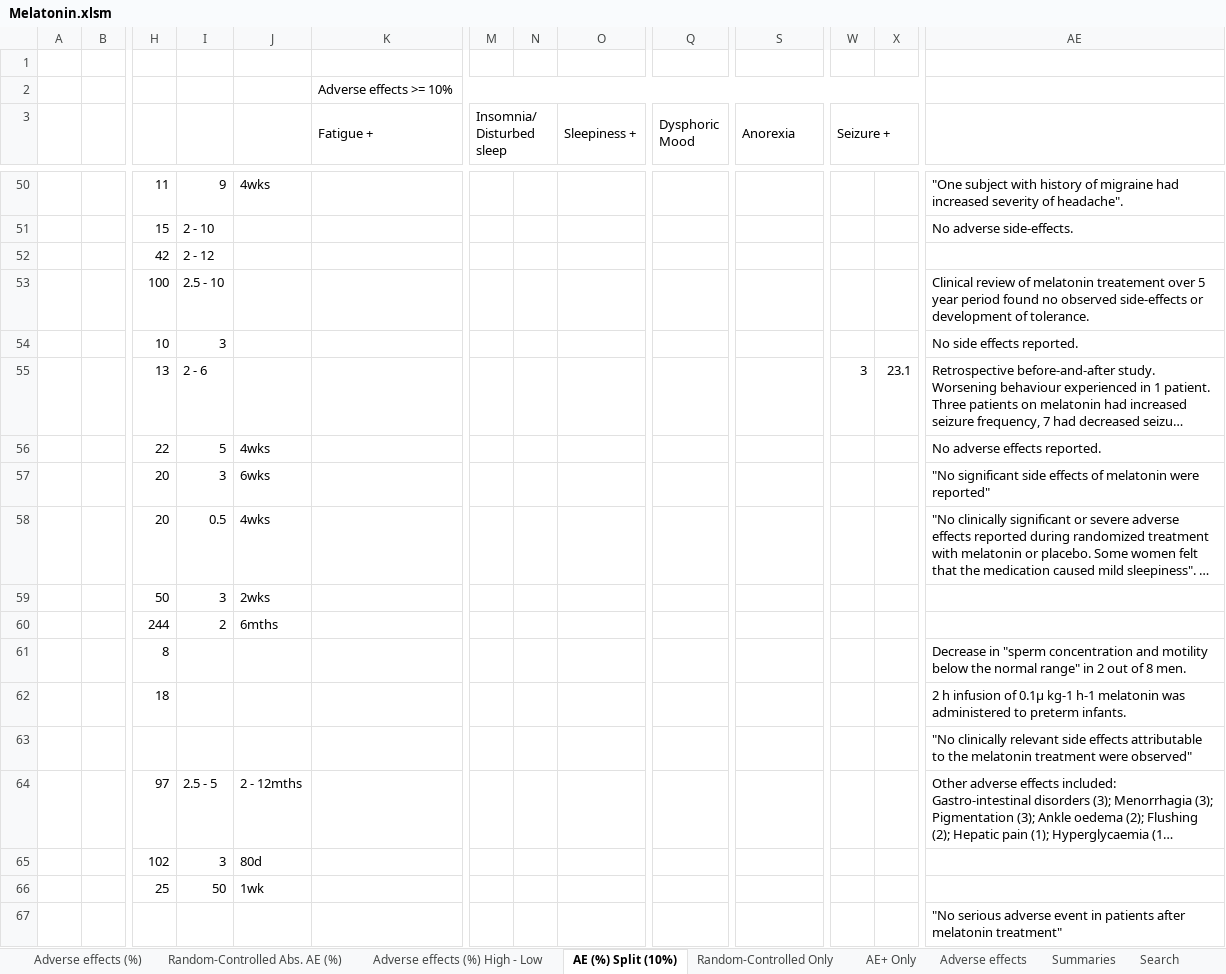
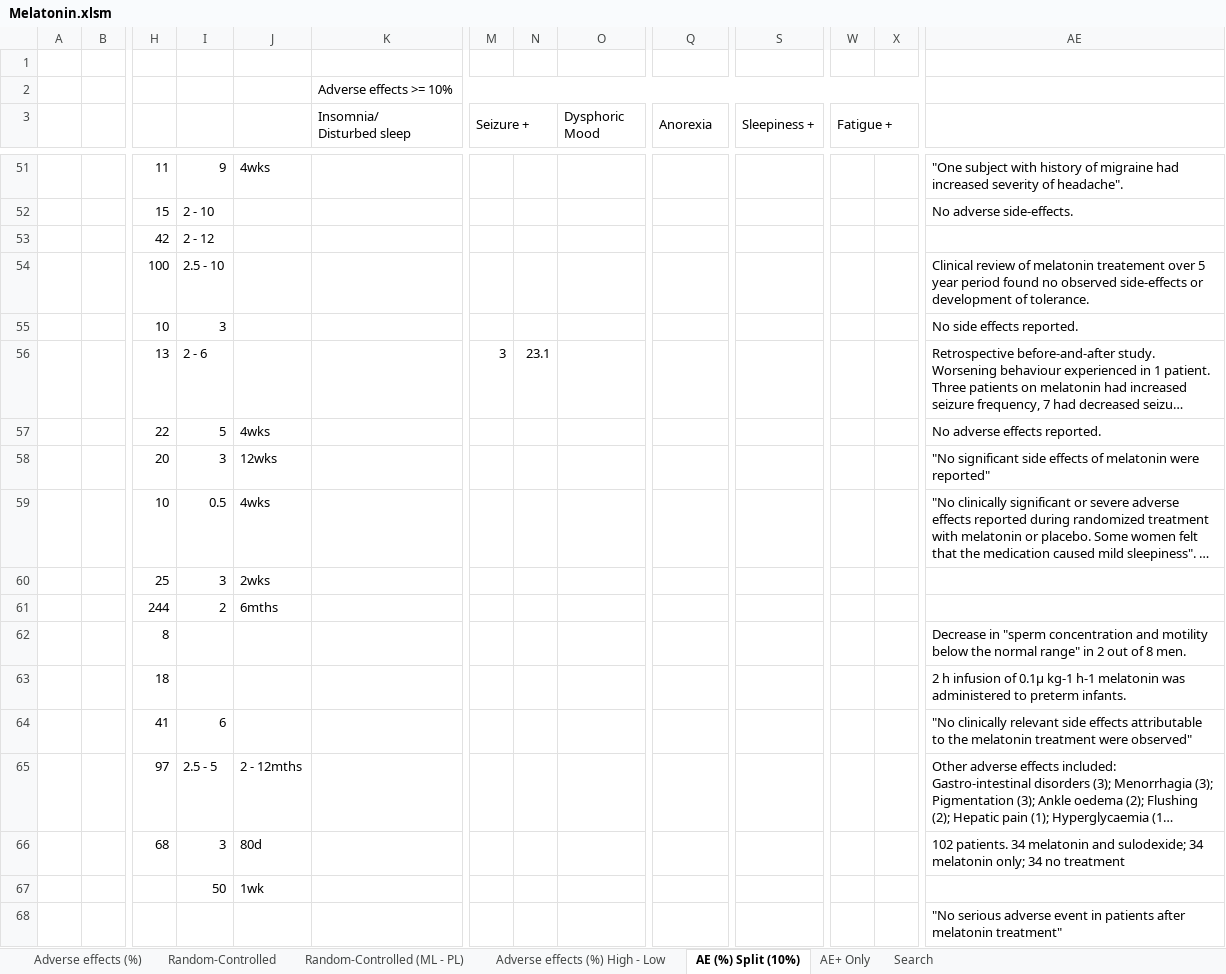
Before and after one commit to MichaelVasey/FB, an Excel workbook: FB/Melatonin/Melatonin.xlsm, sheet AE (%) Split (10%), drawn as a sheet; only a part is shown, gaps mark what is left out; long unchanged cells end in …; values as stored, in another font and other column widths than the file's, no cell formats; addresses are those after the commit; ↵ is a line break in a cell; the diff covers the shown part only; the diff names each change by its address in the sheet, - before the commit and + after, or states it on an @@ line.

Commit message:
update melatonin master

```diff
--- a/FB/Melatonin/Melatonin.xlsm (sheet AE (%) Split (10%))
+++ b/FB/Melatonin/Melatonin.xlsm (sheet AE (%) Split (10%))
-sheet tab: Random-Controlled Abs. AE (%)
+sheet tab: Random-Controlled (ML - PL)
-sheet tab: Random-Controlled Only
-sheet tab: Adverse effects
-sheet tab: Summaries
+sheet tab: Random-Controlled
-K3: Fatigue +
+K3: Insomnia/ ↵ Disturbed sleep
-M3: Insomnia/ ↵ Disturbed sleep
+M3: Seizure +
-O3: Sleepiness +
+O3: Dysphoric ↵ Mood
-Q3: Dysphoric ↵ Mood
+Q3: Anorexia
-S3: Anorexia
+S3: Sleepiness +
-W3: Seizure +
+W3: Fatigue +
-M56 (Seizure +): (empty)
+M56 (Seizure +): 3
-N56: (empty)
+N56: 23.1
-W56 (Fatigue +): 3
+W56 (Fatigue +): (empty)
-X56: 23.1
+X56: (empty)
-J58: 6wks
+J58: 12wks
-H59: 20
+H59: 10
-H60: 50
+H60: 25
-H64: (empty)
+H64: 41
-I64: (empty)
+I64: 6
-H66: 102
+H66: 68
-AE66: (empty)
+AE66: 102 patients. 34 melatonin and sulodexide; 34 melatonin only; 34 no treatment
-H67: 25
+H67: (empty)
```
Also changed, not shown: 10 added rows, 8 removed rows and 209 edited cells elsewhere in this sheet, sheet Random-Controlled (ML - PL), sheet AE+ Only, sheet Adverse effects (%) High - Low, sheet Adverse effects (%), cell formats, formulas that keep their value, 1 other file.
